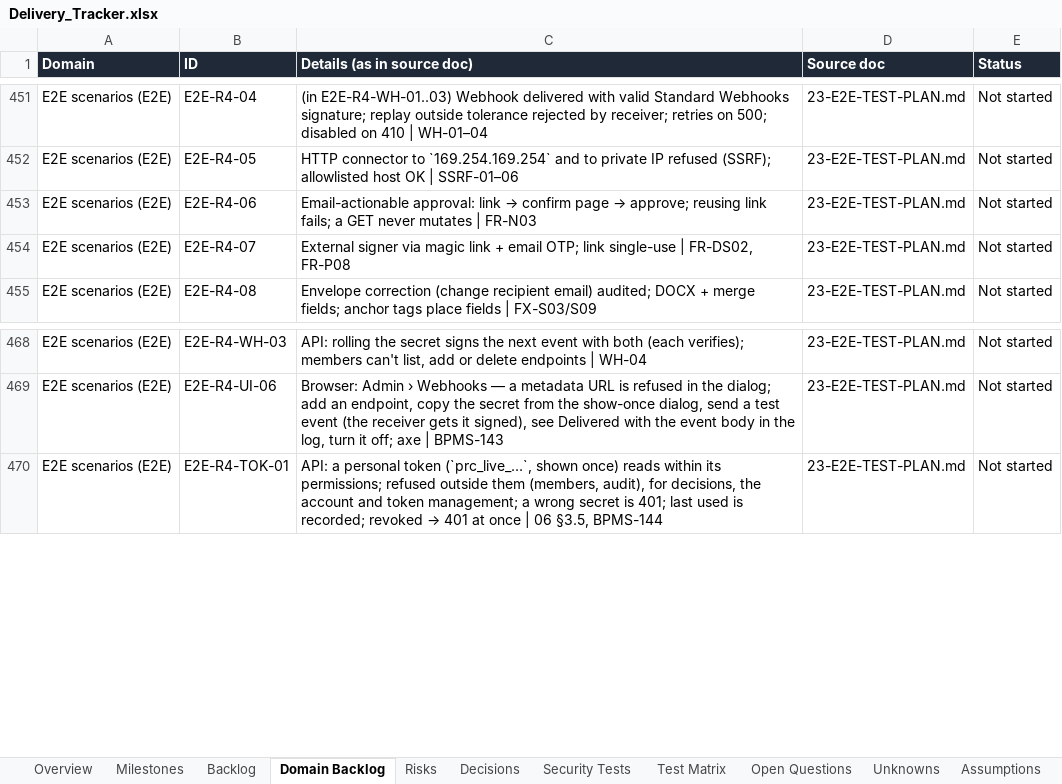
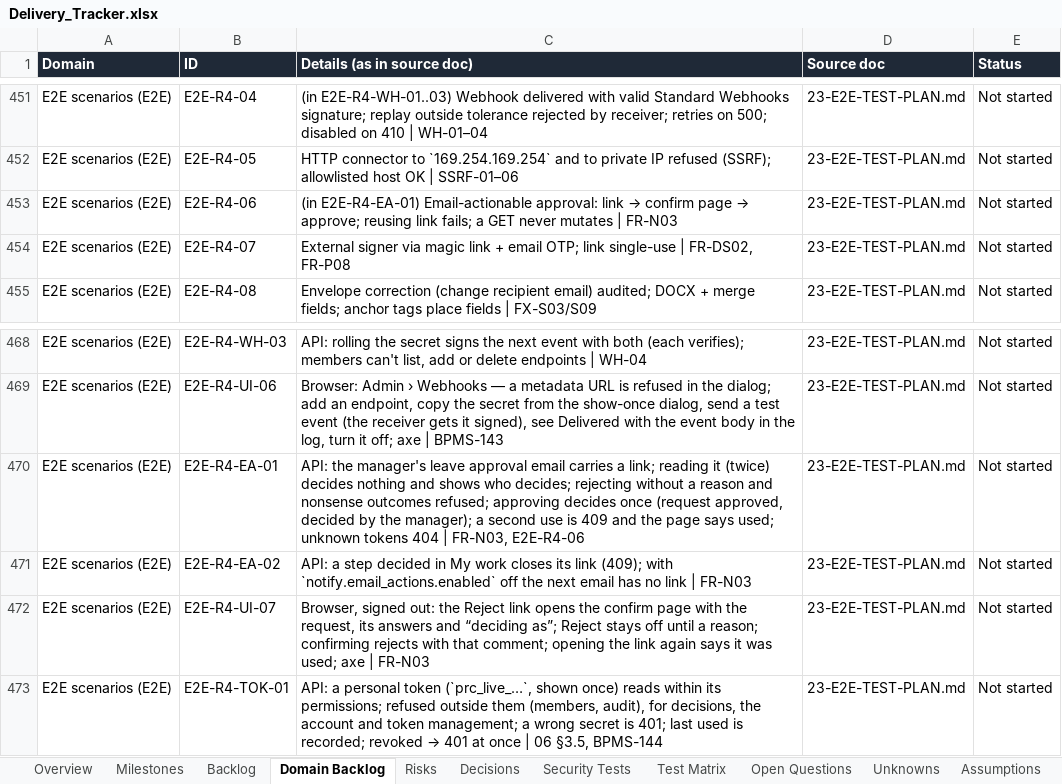
Before and after one commit to CasualOffice/Procera, an Excel workbook: trackers/Delivery_Tracker.xlsx, sheet Domain Backlog, drawn as a sheet; only a part is shown, gaps mark what is left out; values as stored, in another font and other column widths than the file's, no borders; table styles not drawn; the diff names each change by its address in the sheet, - before the commit and + after, or states it on an @@ line.

Commit message:
feat(web): decide-from-email confirm page; setting, docs, tracker (BPMS-145)
/approve/{token} works signed out: the request, its answers, who is deciding,
Approve or Reject with a required reason, one use. Settings › Notifications
gains the switch. docs/06 §3.8a, docs/08, docs/20, docs/22 A-49, docs/23.
E2E-R4-UI-07.

Signed-off-by: sachin sarwa <schnsrw@gmail.com>

```diff
--- a/trackers/Delivery_Tracker.xlsx (sheet Domain Backlog)
+++ b/trackers/Delivery_Tracker.xlsx (sheet Domain Backlog)
-C453 (Details (as in source doc)): Email-actionable approval:…
+C453 (Details (as in source doc)): (in E2E-R4-EA-01) Email-actionable approval:…
+row 470: E2E scenarios (E2E) | E2E-R4-EA-01 | API: the manager's leave approval email carries a link; reading it (twice) decides nothing and shows who decides; rejecting without a reason and nonsense outcomes refused; approving decides once (request approved, decided by the manager); a second use is 409 and the page says used; unknown tokens 404 | FR-N03, E2E-R4-06 | 23-E2E-TEST-PLAN.md | Not started
+row 471: E2E scenarios (E2E) | E2E-R4-EA-02 | API: a step decided in My work closes its link (409); with `notify.email_actions.enabled` off the next email has no link | FR-N03 | 23-E2E-TEST-PLAN.md | Not started
+row 472: E2E scenarios (E2E) | E2E-R4-UI-07 | Browser, signed out: the Reject link opens the confirm page with the request, its answers and “deciding as”; Reject stays off until a reason; confirming rejects with that comment; opening the link again says it was used; axe | FR-N03 | 23-E2E-TEST-PLAN.md | Not started
```
Also changed, not shown: sheet Assumptions, sheet Backlog, 23 other files.
